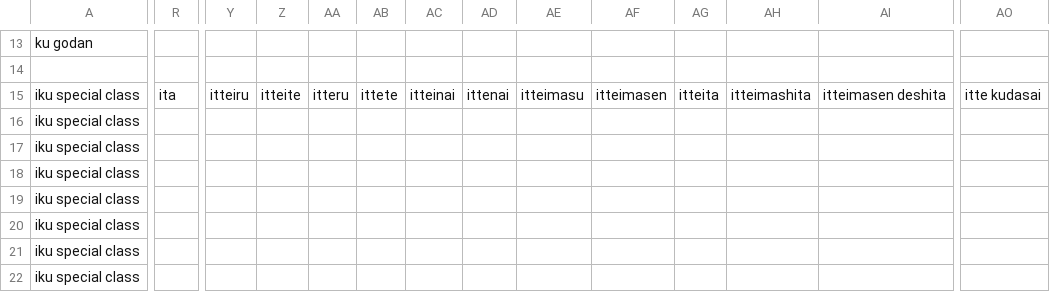
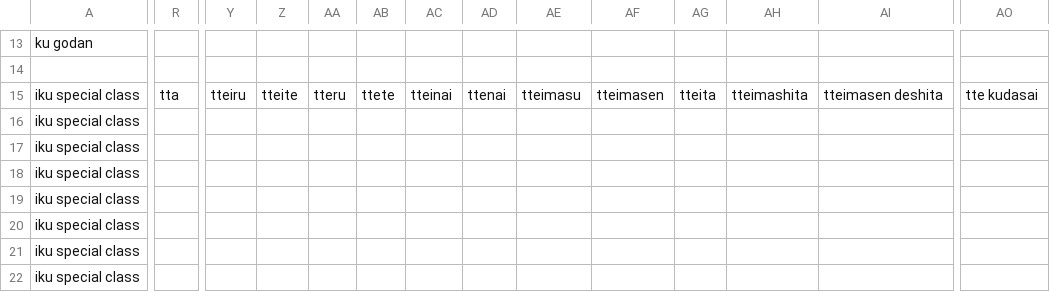
Before and after one commit to blarom/Japagram, a CSV file: app/src/main/assets/LineLatinConj - 3000 kanji.csv, drawn as a sheet; only a part is shown, gaps mark what is left out; the diff covers the shown part only; the diff names each change by its address in the sheet, - before the commit and + after, or states it on an @@ line.

```diff
--- a/app/src/main/assets/LineLatinConj - 3000 kanji.csv
+++ b/app/src/main/assets/LineLatinConj - 3000 kanji.csv
-R15: ita
+R15: tta
-Y15: itteiru
+Y15: tteiru
-Z15: itteite
+Z15: tteite
-AA15: itteru
+AA15: tteru
-AB15: ittete
+AB15: ttete
-AC15: itteinai
+AC15: tteinai
-AD15: ittenai
+AD15: ttenai
-AE15: itteimasu
+AE15: tteimasu
-AF15: itteimasen
+AF15: tteimasen
-AG15: itteita
+AG15: tteita
-AH15: itteimashita
+AH15: tteimashita
-AI15: itteimasen deshita
+AI15: tteimasen deshita
-AO15: itte kudasai
+AO15: tte kudasai
```
Also changed, not shown: 28 edited cells elsewhere in this file, app/src/main/assets/LineKanjiConj - 3000 kanji.csv, 2 other files.
